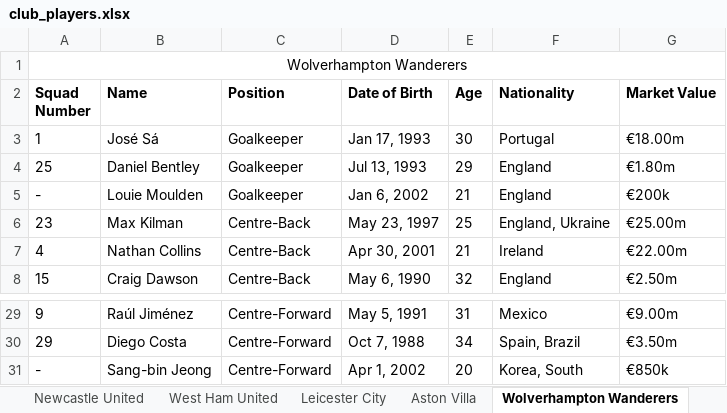
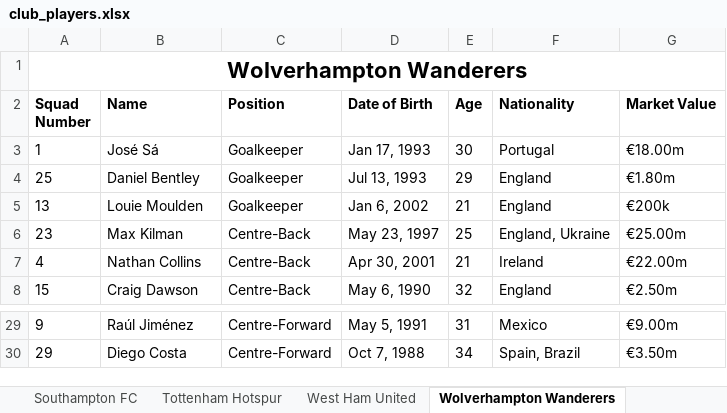
Before and after one commit to drdofx/ds-and-ml, an Excel workbook: scrape/uni/output/xlsx/club_players.xlsx, sheet Wolverhampton Wanderers, drawn as a sheet; only a part is shown, gaps mark what is left out; values as stored, in another font and other column widths than the file's, no borders; the diff names each change by its address in the sheet, - before the commit and + after, or states it on an @@ line.

```diff
--- a/scrape/uni/output/xlsx/club_players.xlsx (sheet Wolverhampton Wanderers)
+++ b/scrape/uni/output/xlsx/club_players.xlsx (sheet Wolverhampton Wanderers)
-A1 bold: off
+A1 bold: on, text size: larger
-A5 (Squad Number): -
+A5 (Squad Number): 13
-row 31: - | Sang-bin Jeong | Centre-Forward | Apr 1, 2002 | 20 | Korea, South | €850k
```
Also changed, not shown: sheet Brighton & Hove Albion, sheet Brentford FC, sheet Leeds United, sheet Crystal Palace, sheet Manchester United, sheet West Ham United, 13 more sheets, other sheet tabs, 5 other files.
